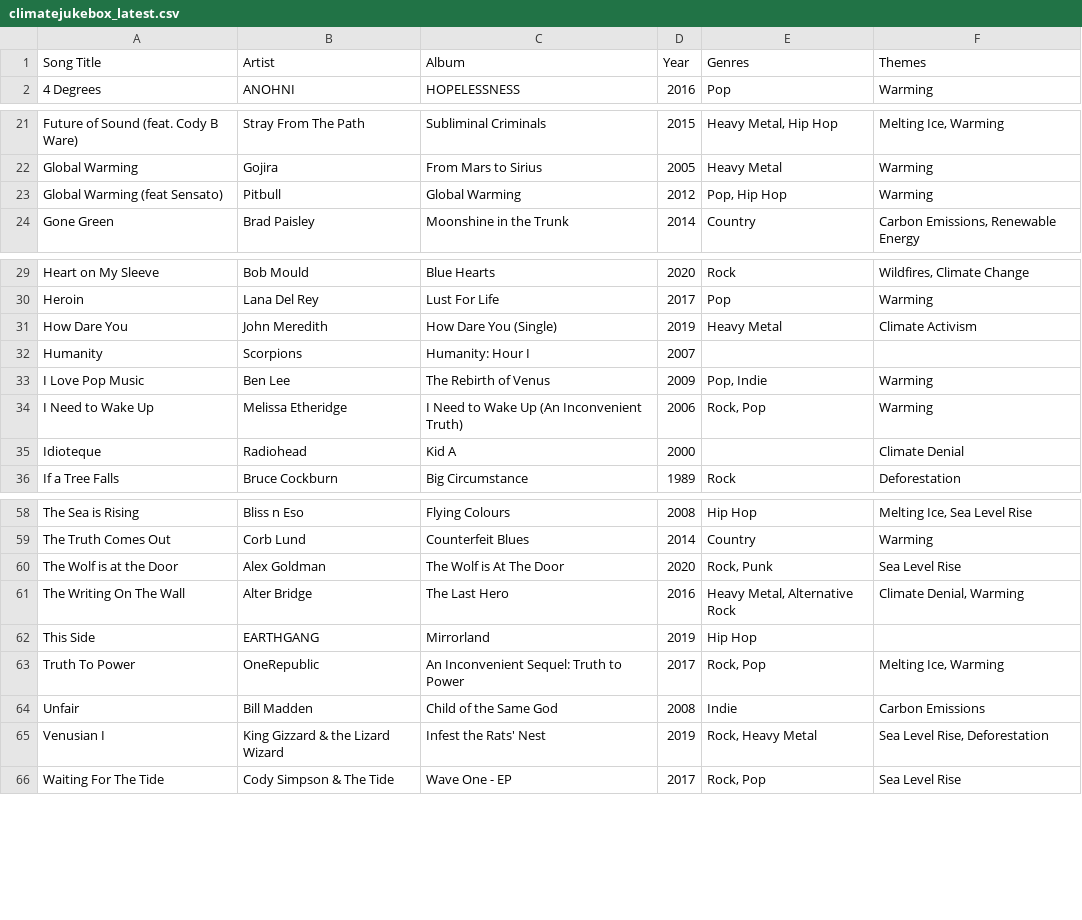
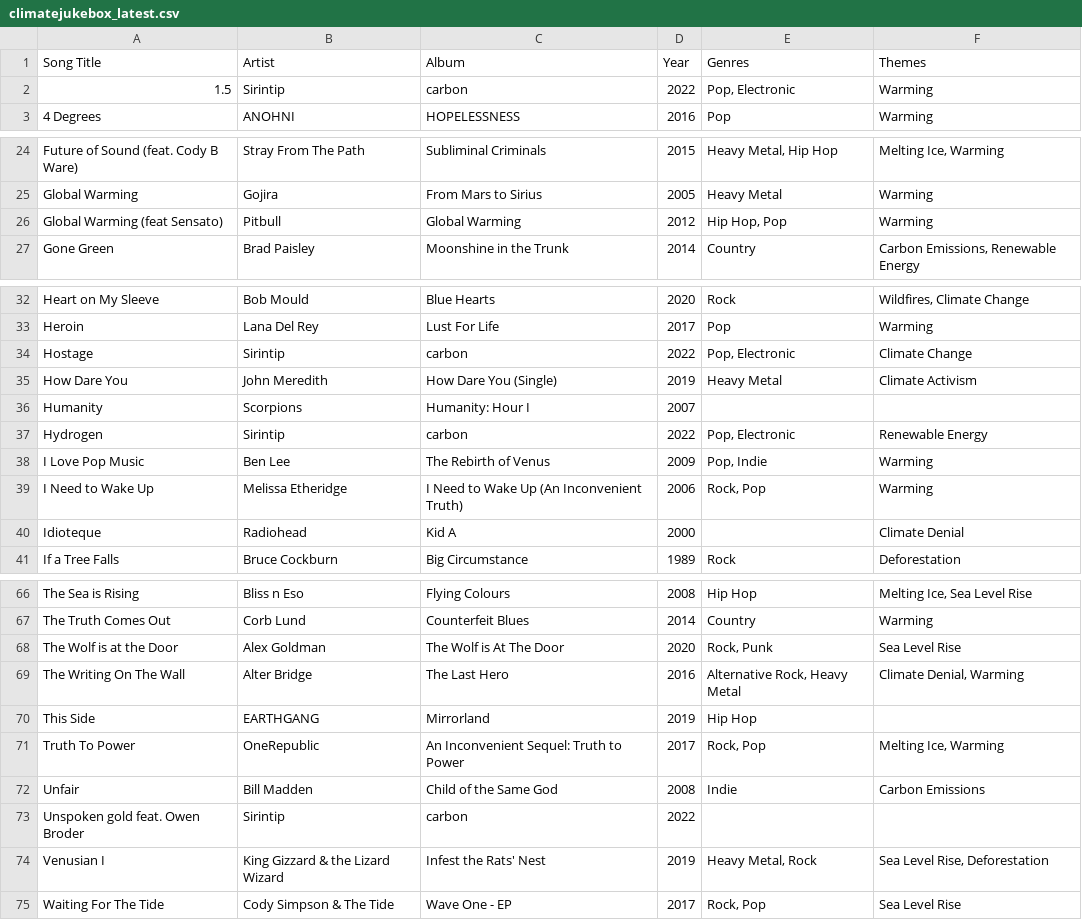
Before and after one commit to patrickdlandy/climatejukebox, a CSV file: data/climatejukebox_latest.csv, drawn as a sheet; only a part is shown, gaps mark what is left out; the diff covers the shown part only.

```diff
--- a/data/climatejukebox_latest.csv
+++ b/data/climatejukebox_latest.csv
@@ -1,2 +1,3 @@
 Song Title,Artist,Album,Year,Genres,Themes
+1.5,Sirintip,carbon,2022,"Pop, Electronic",Warming
 4 Degrees,ANOHNI,HOPELESSNESS,2016,Pop,Warming
@@ -22,3 +25,3 @@ Future of Sound (feat. Cody B Ware),Stray From The Path,Subliminal Criminals,201
 Global Warming,Gojira,From Mars to Sirius,2005,Heavy Metal,Warming
-Global Warming (feat Sensato),Pitbull,Global Warming,2012,"Pop, Hip Hop",Warming
+Global Warming (feat Sensato),Pitbull,Global Warming,2012,"Hip Hop, Pop",Warming
 Gone Green,Brad Paisley,Moonshine in the Trunk,2014,Country,"Carbon Emissions, Renewable Energy"
@@ -30,4 +33,6 @@ Heart on My Sleeve,Bob Mould,Blue Hearts,2020,Rock,"Wildfires, Climate Change"
 Heroin,Lana Del Rey,Lust For Life,2017,Pop,Warming
+Hostage,Sirintip,carbon,2022,"Pop, Electronic",Climate Change
 How Dare You,John Meredith,How Dare You (Single),2019,Heavy Metal,Climate Activism
 Humanity,Scorpions,Humanity: Hour I,2007,,
+Hydrogen,Sirintip,carbon,2022,"Pop, Electronic",Renewable Energy
 I Love Pop Music,Ben Lee,The Rebirth of Venus,2009,"Pop, Indie",Warming
@@ -60,3 +68,3 @@ The Truth Comes Out,Corb Lund,Counterfeit Blues,2014,Country,Warming
 The Wolf is at the Door,Alex Goldman,The Wolf is At The Door,2020,"Rock, Punk",Sea Level Rise
-The Writing On The Wall,Alter Bridge,The Last Hero,2016,"Heavy Metal, Alternative Rock","Climate Denial, Warming"
+The Writing On The Wall,Alter Bridge,The Last Hero,2016,"Alternative Rock, Heavy Metal","Climate Denial, Warming"
 This Side,EARTHGANG,Mirrorland,2019,Hip Hop,
@@ -64,3 +72,4 @@ Truth To Power,OneRepublic,An Inconvenient Sequel: Truth to Power,2017,"Rock, Po
 Unfair,Bill Madden,Child of the Same God,2008,Indie,Carbon Emissions
-Venusian I,King Gizzard & the Lizard Wizard,Infest the Rats' Nest,2019,"Rock, Heavy Metal","Sea Level Rise, Deforestation"
+Unspoken gold feat. Owen Broder,Sirintip,carbon,2022,,
+Venusian I,King Gizzard & the Lizard Wizard,Infest the Rats' Nest,2019,"Heavy Metal, Rock","Sea Level Rise, Deforestation"
 Waiting For The Tide,Cody Simpson & The Tide,Wave One - EP,2017,"Rock, Pop",Sea Level Rise
```
Also changed, not shown: 5 added rows and 2 edited cells elsewhere in this file.
